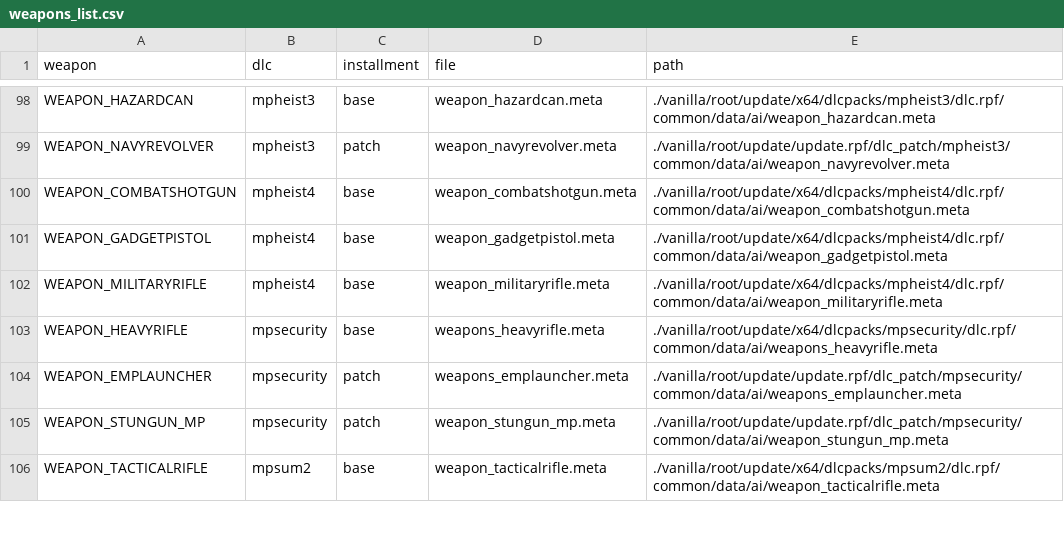
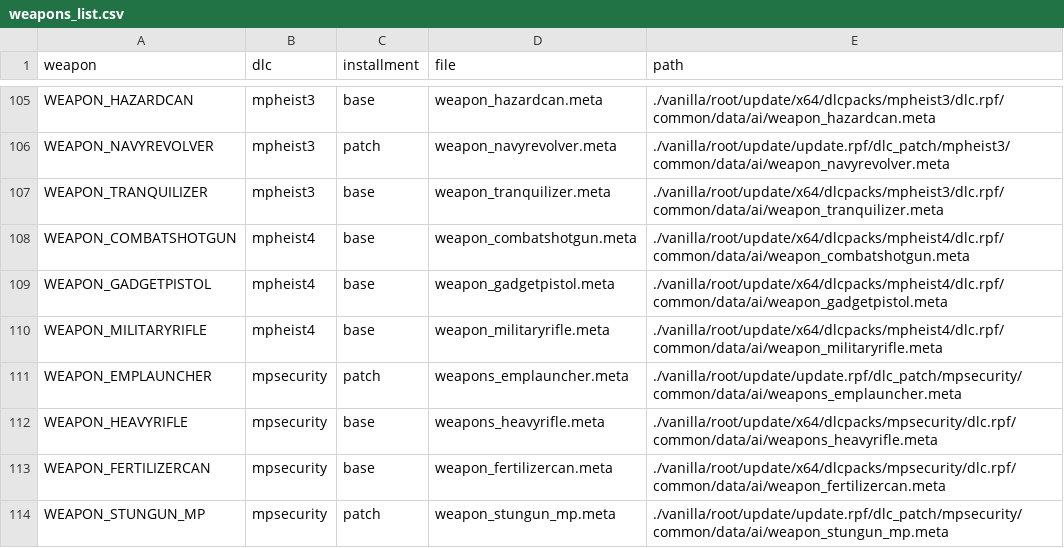
Before and after one commit to votrinhan88/support-pickups, a CSV file: composed/supplementary-docs/weapons_list.csv, drawn as a sheet; only a part is shown, gaps mark what is left out; the shorter side is filled out with more unchanged rows; the diff covers the shown part only.

```diff
--- a/composed/supplementary-docs/weapons_list.csv
+++ b/composed/supplementary-docs/weapons_list.csv
@@ -99,2 +106,3 @@ WEAPON_HAZARDCAN,mpheist3,base,weapon_hazardcan.meta,./vanilla/root/update/x64/d
 WEAPON_NAVYREVOLVER,mpheist3,patch,weapon_navyrevolver.meta,./vanilla/root/update/update.rpf/dlc_patch/mpheist3/common/data/ai/weapon_navyrevolver.meta
+WEAPON_TRANQUILIZER,mpheist3,base,weapon_tranquilizer.meta,./vanilla/root/update/x64/dlcpacks/mpheist3/dlc.rpf/common/data/ai/weapon_tranquilizer.meta
 WEAPON_COMBATSHOTGUN,mpheist4,base,weapon_combatshotgun.meta,./vanilla/root/update/x64/dlcpacks/mpheist4/dlc.rpf/common/data/ai/weapon_combatshotgun.meta
@@ -102,4 +110,5 @@ WEAPON_GADGETPISTOL,mpheist4,base,weapon_gadgetpistol.meta,./vanilla/root/update
 WEAPON_MILITARYRIFLE,mpheist4,base,weapon_militaryrifle.meta,./vanilla/root/update/x64/dlcpacks/mpheist4/dlc.rpf/common/data/ai/weapon_militaryrifle.meta
+WEAPON_EMPLAUNCHER,mpsecurity,patch,weapons_emplauncher.meta,./vanilla/root/update/update.rpf/dlc_patch/mpsecurity/common/data/ai/weapons_emplauncher.meta
 WEAPON_HEAVYRIFLE,mpsecurity,base,weapons_heavyrifle.meta,./vanilla/root/update/x64/dlcpacks/mpsecurity/dlc.rpf/common/data/ai/weapons_heavyrifle.meta
-WEAPON_EMPLAUNCHER,mpsecurity,patch,weapons_emplauncher.meta,./vanilla/root/update/update.rpf/dlc_patch/mpsecurity/common/data/ai/weapons_emplauncher.meta
+WEAPON_FERTILIZERCAN,mpsecurity,base,weapon_fertilizercan.meta,./vanilla/root/update/x64/dlcpacks/mpsecurity/dlc.rpf/common/data/ai/weapon_fertilizercan.meta
 WEAPON_STUNGUN_MP,mpsecurity,patch,weapon_stungun_mp.meta,./vanilla/root/update/update.rpf/dlc_patch/mpsecurity/common/data/ai/weapon_stungun_mp.meta
```
Also changed, not shown: 9 added rows and 2 moved rows elsewhere in this file, composed/supplementary-docs/ammos_list.csv, composed/supplementary-docs/pickups_list.csv.
